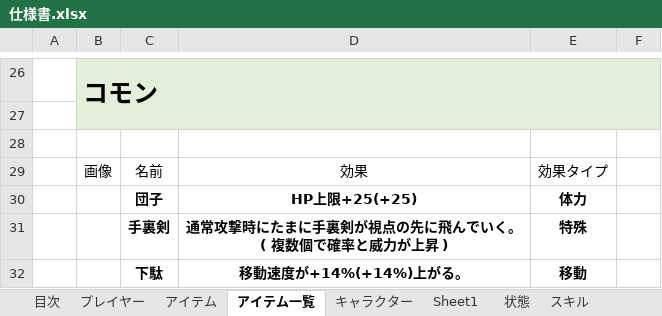
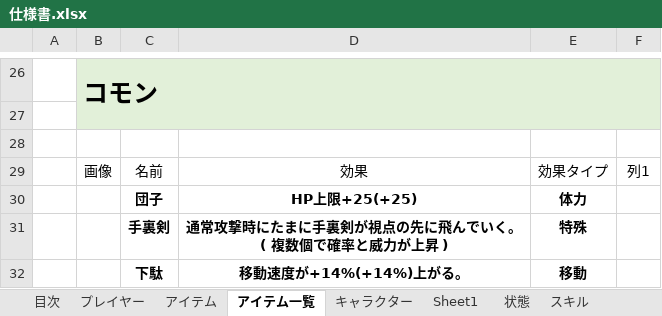
Before and after one commit to asobase0504/NGNG, an Excel workbook: 仕様/仕様書.xlsx, sheet アイテム一覧, drawn as a sheet; only a part is shown, gaps mark what is left out; values as stored, in another font and other column widths than the file's, no borders; charts and pictures and table styles not drawn; the diff covers the shown part only; the diff names each change by its address in the sheet, - before the commit and + after, or states it on an @@ line.

```diff
--- a/仕様/仕様書.xlsx (sheet アイテム一覧)
+++ b/仕様/仕様書.xlsx (sheet アイテム一覧)
-F29: (empty)
+F29: 列1
```
Also changed, not shown: 55 added rows, 1 removed row, 6 edited cells and cell formats elsewhere in this sheet, charts or pictures, 5 other files.
